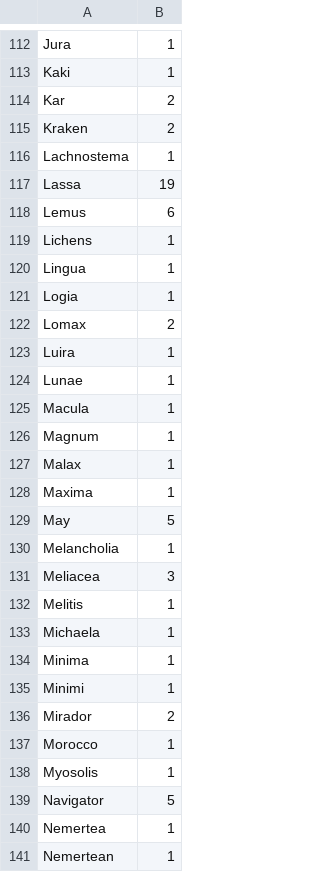
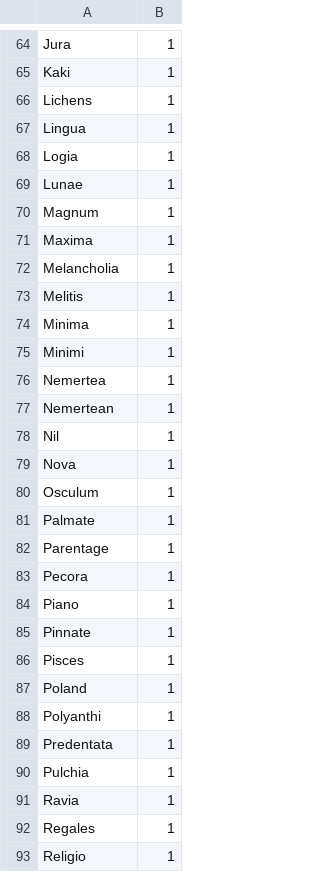
Before and after one commit to gnames/gnfinder, a CSV file: data/files/grey/uninomials.csv, drawn as a sheet; only a part is shown, gaps mark what is left out; the shorter side is filled out with more unchanged rows; the diff covers the shown part only.

```diff
--- a/data/files/grey/uninomials.csv
+++ b/data/files/grey/uninomials.csv
@@ -113,7 +65,2 @@ Jura,1
 Kaki,1
-Kar,2
-Kraken,2
-Lachnostema,1
-Lassa,19
-Lemus,6
 Lichens,1
@@ -121,20 +68,9 @@ Lingua,1
 Logia,1
-Lomax,2
-Luira,1
 Lunae,1
-Macula,1
 Magnum,1
-Malax,1
 Maxima,1
-May,5
 Melancholia,1
-Meliacea,3
 Melitis,1
-Michaela,1
 Minima,1
 Minimi,1
-Mirador,2
-Morocco,1
-Myosolis,1
-Navigator,5
 Nemertea,1
```
Also changed, not shown: 77 removed rows and 4 edited cells elsewhere in this file, data/files/black/species.csv, data/files/black/uninomials.csv, 7 other files.
